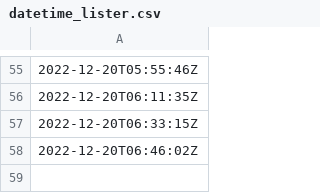
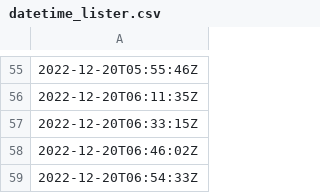
Before and after one commit to oroconnor/airpinger, a CSV file: data/datetime_lister.csv, drawn as a sheet; only a part is shown, gaps mark what is left out.

Commit message:
GH ACTION Headlines Tue Dec 20 06:54:34 UTC 2022

```diff
--- a/data/datetime_lister.csv
+++ b/data/datetime_lister.csv
@@ -58 +58,2 @@
 2022-12-20T06:46:02Z
+2022-12-20T06:54:33Z
```
